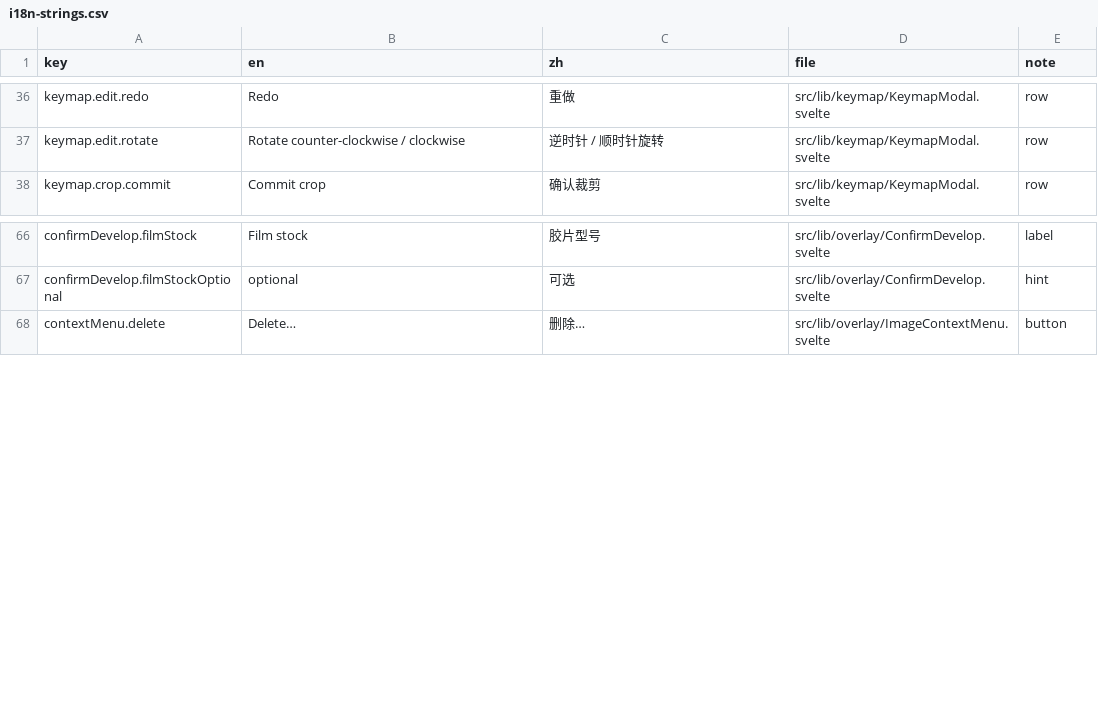
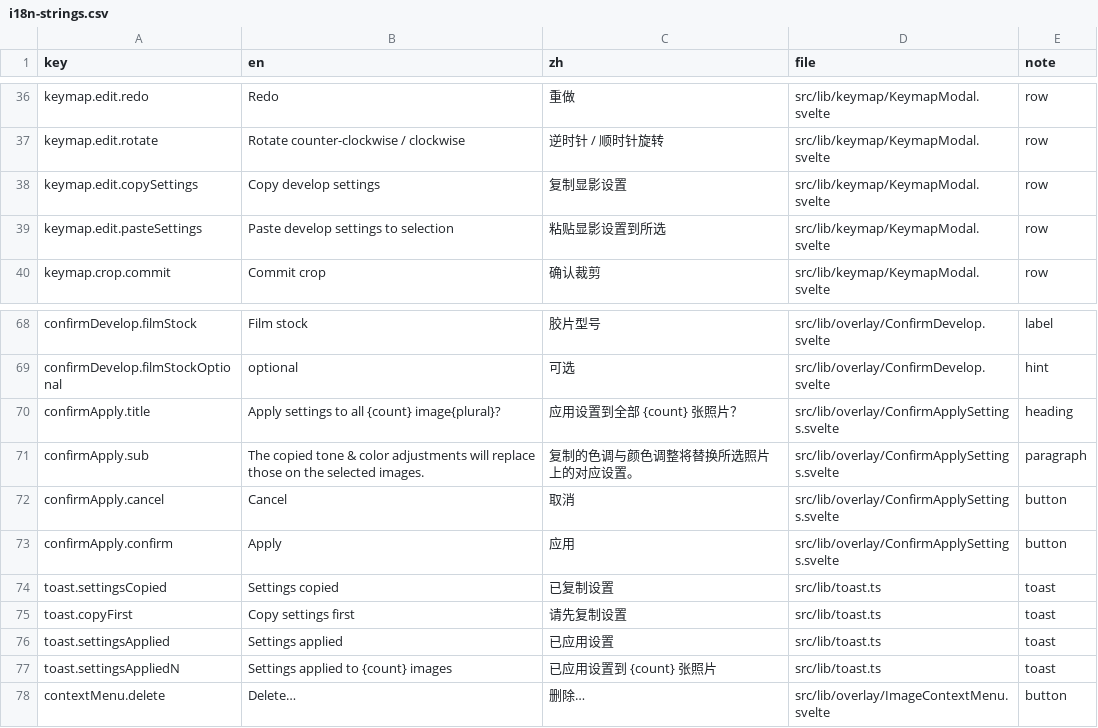
Before and after one commit to toonoumi/openenlarge, a CSV file: i18n-strings.csv, drawn as a sheet; only a part is shown, gaps mark what is left out.

```diff
--- a/i18n-strings.csv
+++ b/i18n-strings.csv
@@ -37,2 +37,4 @@ keymap.edit.redo,"Redo","重做","src/lib/keymap/KeymapModal.svelte","row"
 keymap.edit.rotate,"Rotate counter-clockwise / clockwise","逆时针 / 顺时针旋转","src/lib/keymap/KeymapModal.svelte","row"
+keymap.edit.copySettings,"Copy develop settings","复制显影设置","src/lib/keymap/KeymapModal.svelte","row"
+keymap.edit.pasteSettings,"Paste develop settings to selection","粘贴显影设置到所选","src/lib/keymap/KeymapModal.svelte","row"
 keymap.crop.commit,"Commit crop","确认裁剪","src/lib/keymap/KeymapModal.svelte","row"
@@ -67,2 +69,10 @@ confirmDevelop.filmStock,"Film stock","胶片型号","src/lib/overlay/ConfirmDev
 confirmDevelop.filmStockOptional,"optional","可选","src/lib/overlay/ConfirmDevelop.svelte","hint"
+confirmApply.title,"Apply settings to all {count} image{plural}?","应用设置到全部 {count} 张照片？","src/lib/overlay/ConfirmApplySettings.svelte","heading"
+confirmApply.sub,"The copied tone & color adjustments will replace those on the selected images.","复制的色调与颜色调整将替换所选照片上的对应设置。","src/lib/overlay/ConfirmApplySettings.svelte","paragraph"
+confirmApply.cancel,"Cancel","取消","src/lib/overlay/ConfirmApplySettings.svelte","button"
+confirmApply.confirm,"Apply","应用","src/lib/overlay/ConfirmApplySettings.svelte","button"
+toast.settingsCopied,"Settings copied","已复制设置","src/lib/toast.ts","toast"
+toast.copyFirst,"Copy settings first","请先复制设置","src/lib/toast.ts","toast"
+toast.settingsApplied,"Settings applied","已应用设置","src/lib/toast.ts","toast"
+toast.settingsAppliedN,"Settings applied to {count} images","已应用设置到 {count} 张照片","src/lib/toast.ts","toast"
 contextMenu.delete,"Delete…","删除…","src/lib/overlay/ImageContextMenu.svelte","button"
```
Also changed, not shown: 9 other files.
